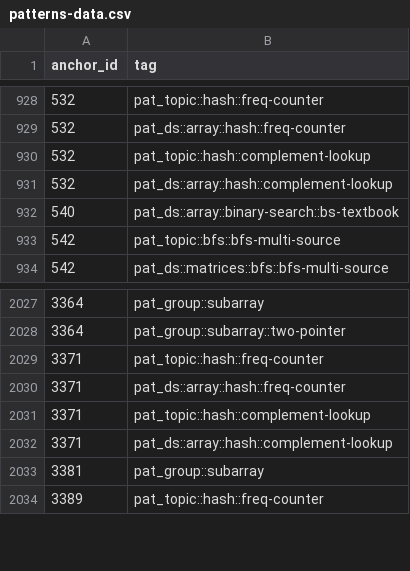
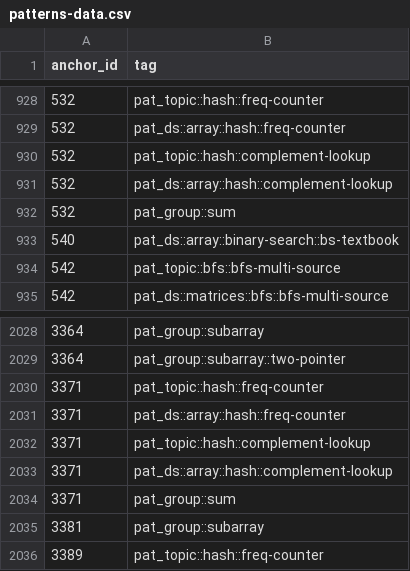
Before and after one commit to pradhapganesanjava/pghubtech, a CSV file: portal/public/patterns-data.csv, drawn as a sheet; only a part is shown, gaps mark what is left out; the diff names each change by its address in the sheet, - before the commit and + after, or states it on an @@ line.

```diff
--- a/portal/public/patterns-data.csv
+++ b/portal/public/patterns-data.csv
+row 932: 532 | pat_group::sum
+row 2034: 3371 | pat_group::sum
```
Also changed, not shown: 1 other file.
